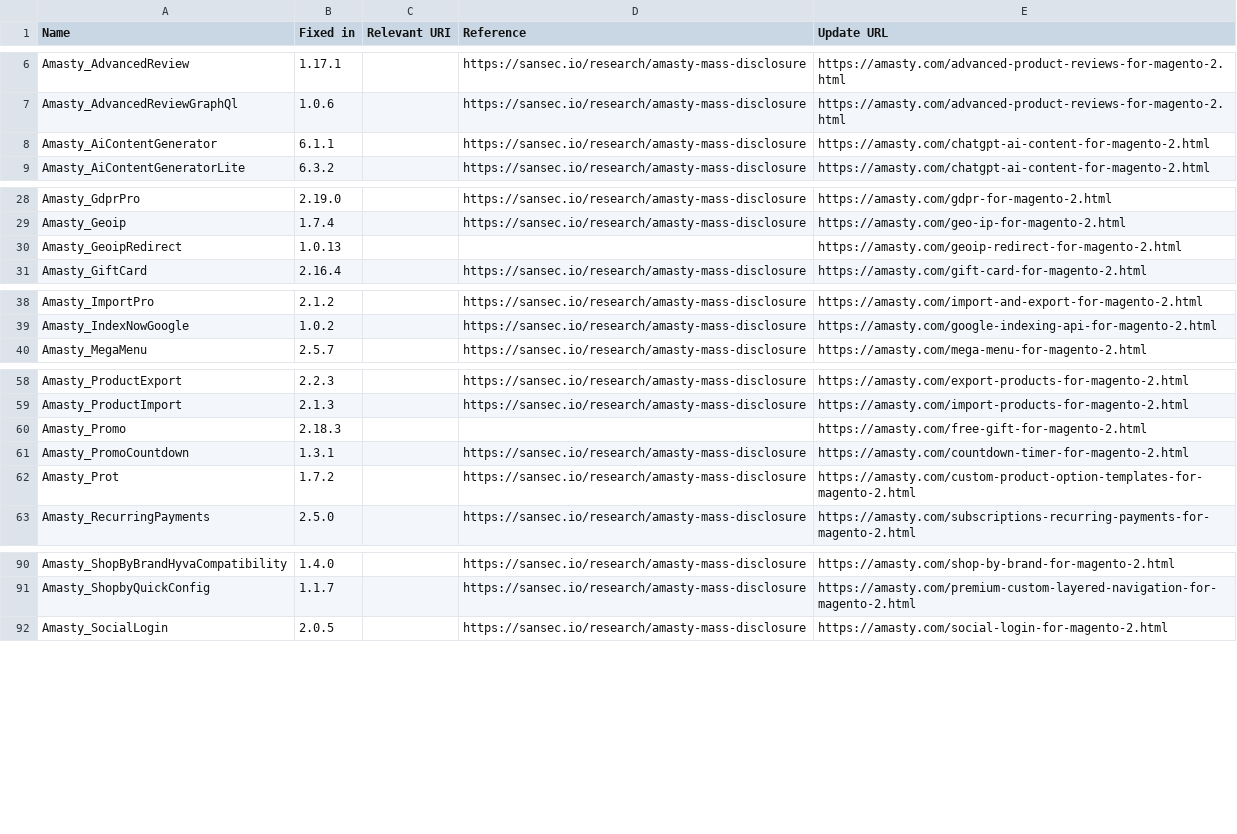
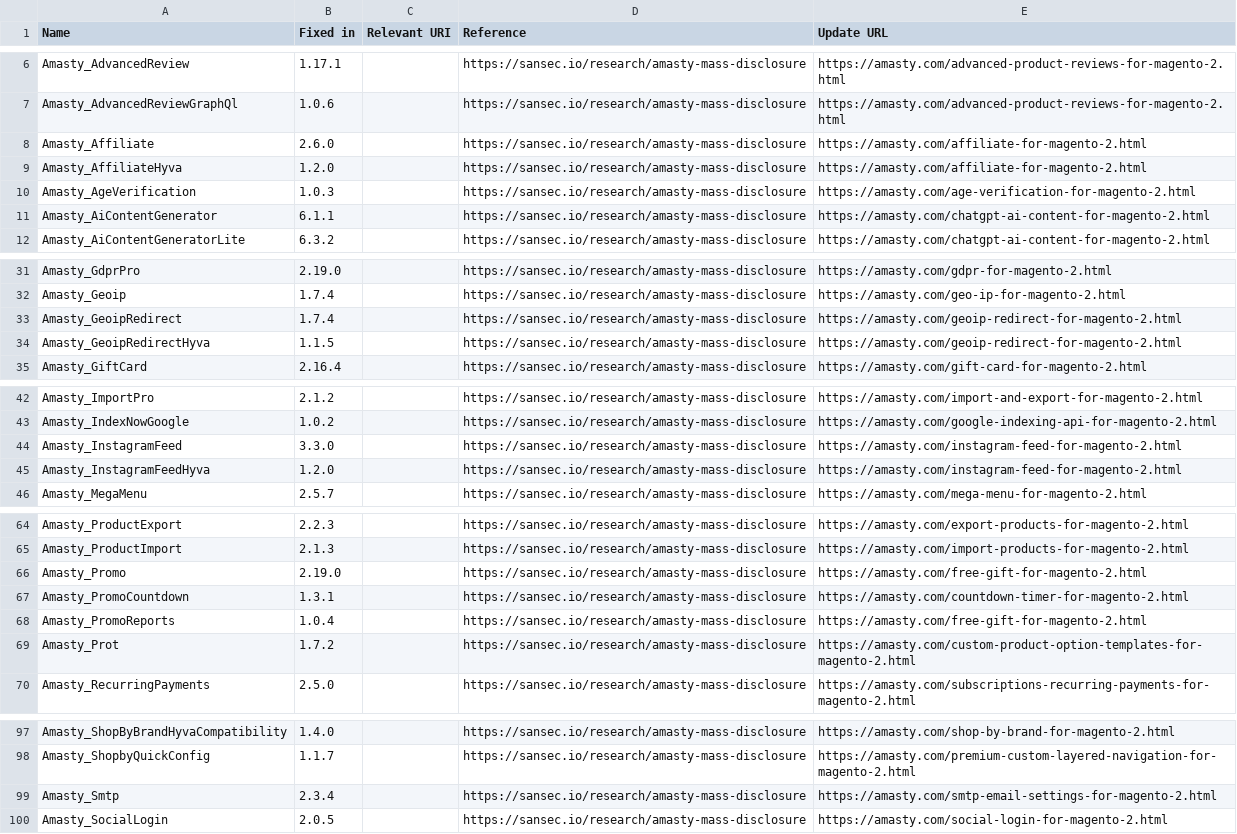
Before and after one commit to sansecio/magevulndb, a CSV file: magento2-vulnerable-extensions.csv, drawn as a sheet; only a part is shown, gaps mark what is left out; the diff covers the shown part only.

Commit message:
add another batch of amasty extensions

```diff
--- a/magento2-vulnerable-extensions.csv
+++ b/magento2-vulnerable-extensions.csv
@@ -7,2 +7,5 @@ Amasty_AdvancedReview,1.17.1,,https://sansec.io/research/amasty-mass-disclosure,
 Amasty_AdvancedReviewGraphQl,1.0.6,,https://sansec.io/research/amasty-mass-disclosure,https://amasty.com/advanced-product-reviews-for-magento-2.html
+Amasty_Affiliate,2.6.0,,https://sansec.io/research/amasty-mass-disclosure,https://amasty.com/affiliate-for-magento-2.html
+Amasty_AffiliateHyva,1.2.0,,https://sansec.io/research/amasty-mass-disclosure,https://amasty.com/affiliate-for-magento-2.html
+Amasty_AgeVerification,1.0.3,,https://sansec.io/research/amasty-mass-disclosure,https://amasty.com/age-verification-for-magento-2.html
 Amasty_AiContentGenerator,6.1.1,,https://sansec.io/research/amasty-mass-disclosure,https://amasty.com/chatgpt-ai-content-for-magento-2.html
@@ -29,3 +32,4 @@ Amasty_GdprPro,2.19.0,,https://sansec.io/research/amasty-mass-disclosure,https:/
 Amasty_Geoip,1.7.4,,https://sansec.io/research/amasty-mass-disclosure,https://amasty.com/geo-ip-for-magento-2.html
-Amasty_GeoipRedirect,1.0.13,,,https://amasty.com/geoip-redirect-for-magento-2.html
+Amasty_GeoipRedirect,1.7.4,,https://sansec.io/research/amasty-mass-disclosure,https://amasty.com/geoip-redirect-for-magento-2.html
+Amasty_GeoipRedirectHyva,1.1.5,,https://sansec.io/research/amasty-mass-disclosure,https://amasty.com/geoip-redirect-for-magento-2.html
 Amasty_GiftCard,2.16.4,,https://sansec.io/research/amasty-mass-disclosure,https://amasty.com/gift-card-for-magento-2.html
@@ -39,2 +43,4 @@ Amasty_ImportPro,2.1.2,,https://sansec.io/research/amasty-mass-disclosure,https:
 Amasty_IndexNowGoogle,1.0.2,,https://sansec.io/research/amasty-mass-disclosure,https://amasty.com/google-indexing-api-for-magento-2.html
+Amasty_InstagramFeed,3.3.0,,https://sansec.io/research/amasty-mass-disclosure,https://amasty.com/instagram-feed-for-magento-2.html
+Amasty_InstagramFeedHyva,1.2.0,,https://sansec.io/research/amasty-mass-disclosure,https://amasty.com/instagram-feed-for-magento-2.html
 Amasty_MegaMenu,2.5.7,,https://sansec.io/research/amasty-mass-disclosure,https://amasty.com/mega-menu-for-magento-2.html
@@ -59,4 +65,5 @@ Amasty_ProductExport,2.2.3,,https://sansec.io/research/amasty-mass-disclosure,ht
 Amasty_ProductImport,2.1.3,,https://sansec.io/research/amasty-mass-disclosure,https://amasty.com/import-products-for-magento-2.html
-Amasty_Promo,2.18.3,,,https://amasty.com/free-gift-for-magento-2.html
+Amasty_Promo,2.19.0,,https://sansec.io/research/amasty-mass-disclosure,https://amasty.com/free-gift-for-magento-2.html
 Amasty_PromoCountdown,1.3.1,,https://sansec.io/research/amasty-mass-disclosure,https://amasty.com/countdown-timer-for-magento-2.html
+Amasty_PromoReports,1.0.4,,https://sansec.io/research/amasty-mass-disclosure,https://amasty.com/free-gift-for-magento-2.html
 Amasty_Prot,1.7.2,,https://sansec.io/research/amasty-mass-disclosure,https://amasty.com/custom-product-option-templates-for-magento-2.html
@@ -91,2 +98,3 @@ Amasty_ShopByBrandHyvaCompatibility,1.4.0,,https://sansec.io/research/amasty-mas
 Amasty_ShopbyQuickConfig,1.1.7,,https://sansec.io/research/amasty-mass-disclosure,https://amasty.com/premium-custom-layered-navigation-for-magento-2.html
+Amasty_Smtp,2.3.4,,https://sansec.io/research/amasty-mass-disclosure,https://amasty.com/smtp-email-settings-for-magento-2.html
 Amasty_SocialLogin,2.0.5,,https://sansec.io/research/amasty-mass-disclosure,https://amasty.com/social-login-for-magento-2.html
```
Also changed, not shown: 1 added row elsewhere in this file.
